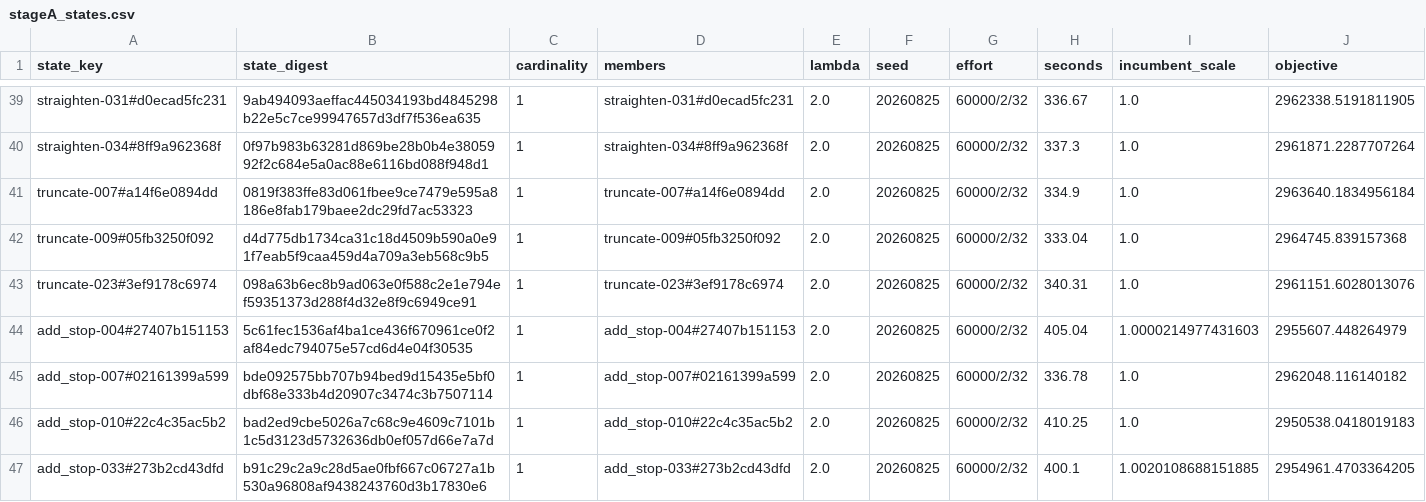
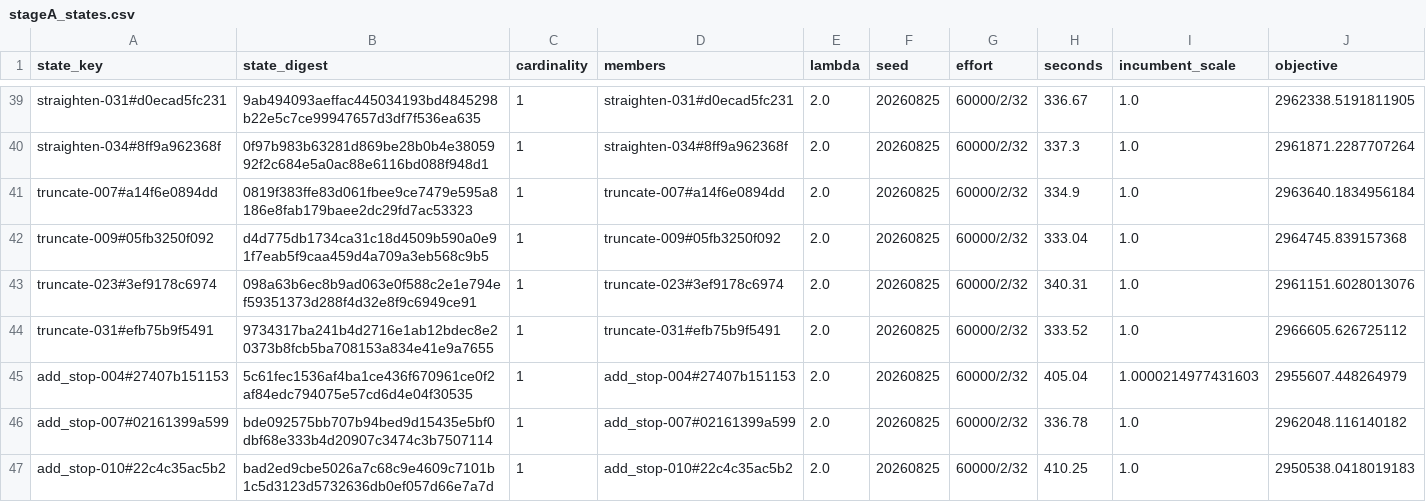
Before and after one commit to ian-gregory94/cota-route-optimization, a CSV file: outputs/exp3/stageA_states.csv, drawn as a sheet; only a part is shown, gaps mark what is left out; the shorter side is filled out with more unchanged rows; rows hold the shown columns only; the diff names each change by its address in the sheet, - before the commit and + after, or states it on an @@ line.

```diff
--- a/outputs/exp3/stageA_states.csv
+++ b/outputs/exp3/stageA_states.csv
+row 44: truncate-031#efb75b9f5491 | 9734317ba241b4d2716e1ab12bdec8e20373b8fcb5ba708153a834e41e9a7655 | 1 | truncate-031#efb75b9f5491 | 2.0 | 20260825 | 60000/2/32 | 333.52 | 1.0 | 2966605.626725112
```
Also changed, not shown: 10 other files.
